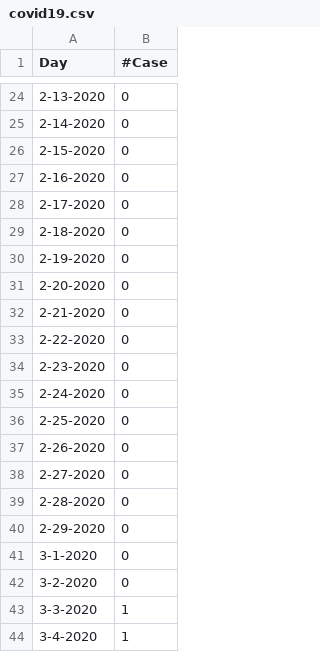
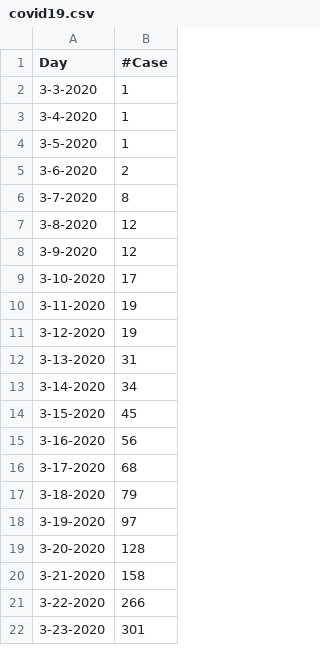
Before and after one commit to afiffadhlurrahman/KB, a CSV file: FP/covid19.csv, drawn as a sheet; only a part is shown, gaps mark what is left out; the shorter side is filled out with more unchanged rows; the diff covers the shown part only.

Commit message:
Update covid19.csv

```diff
--- a/FP/covid19.csv
+++ b/FP/covid19.csv
@@ -24,20 +2 @@ Day,#Case
-2-13-2020,0
-2-14-2020,0
-2-15-2020,0
-2-16-2020,0
-2-17-2020,0
-2-18-2020,0
-2-19-2020,0
-2-20-2020,0
-2-21-2020,0
-2-22-2020,0
-2-23-2020,0
-2-24-2020,0
-2-25-2020,0
-2-26-2020,0
-2-27-2020,0
-2-28-2020,0
-2-29-2020,0
-3-1-2020,0
-3-2-2020,0
 3-3-2020,1
```
Also changed, not shown: 22 removed rows elsewhere in this file.
